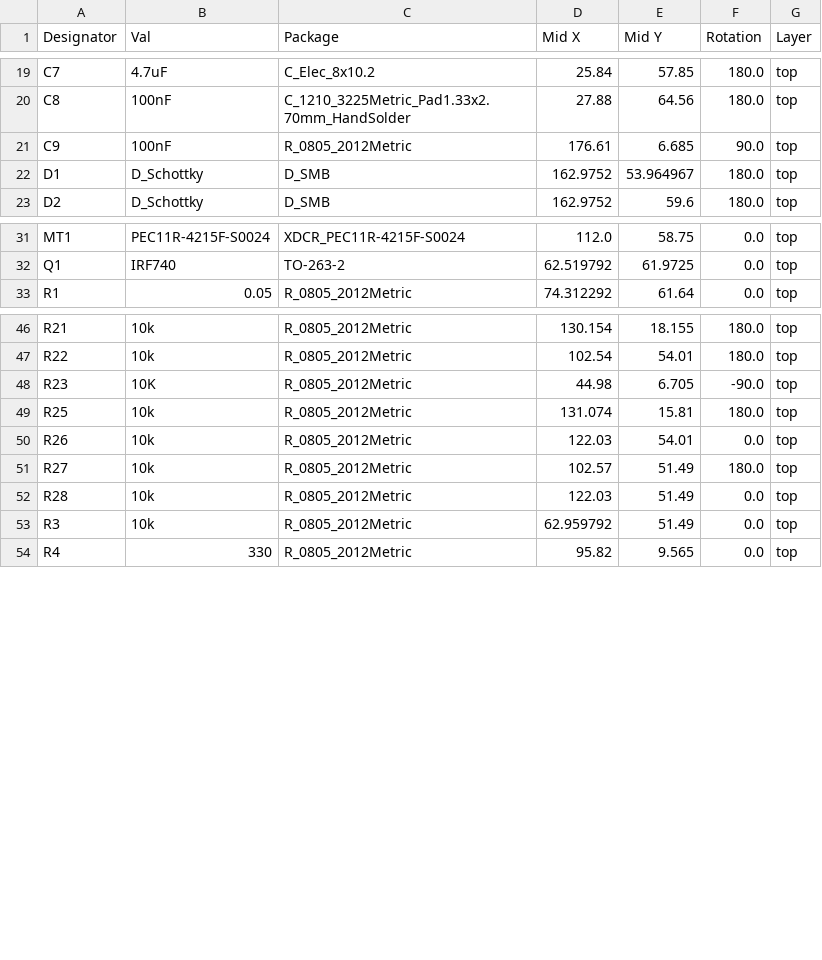
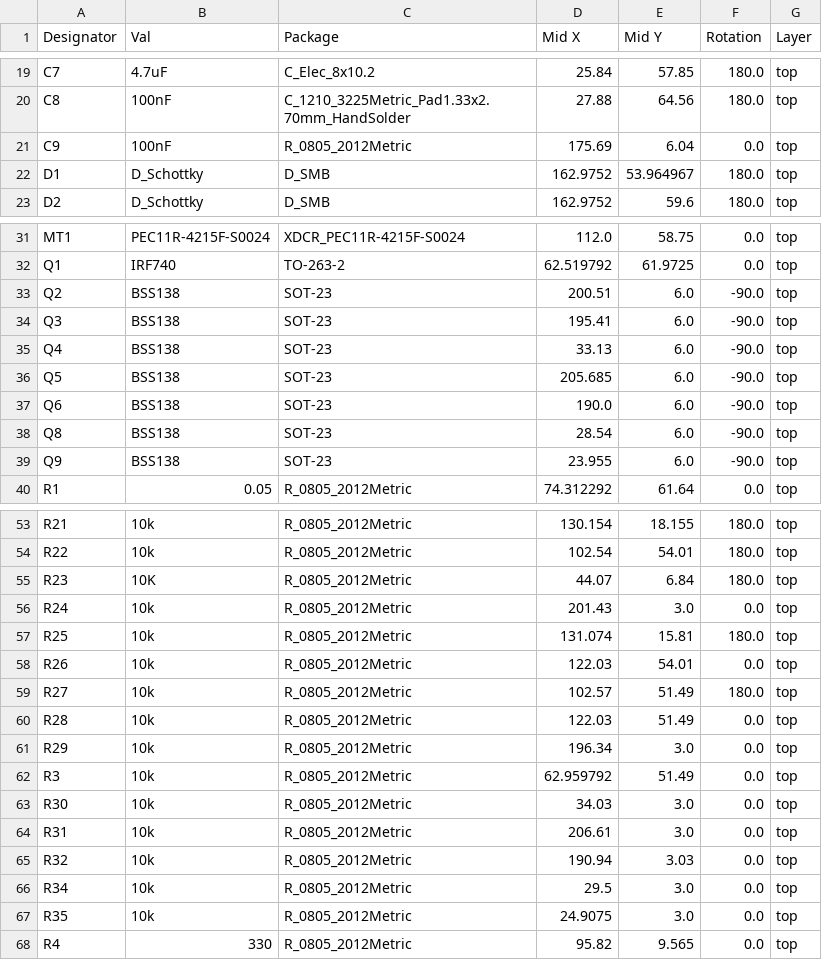
Before and after one commit to danpham/nixie_clock, a CSV file: hardware/jlcpcb/production_files/CPL-nixie_clock.csv, drawn as a sheet; only a part is shown, gaps mark what is left out; the diff covers the shown part only.

```diff
--- a/hardware/jlcpcb/production_files/CPL-nixie_clock.csv
+++ b/hardware/jlcpcb/production_files/CPL-nixie_clock.csv
@@ -20,3 +20,3 @@ C7,4.7uF,C_Elec_8x10.2,25.84,57.85,180.0,top
 C8,100nF,C_1210_3225Metric_Pad1.33x2.70mm_HandSolder,27.88,64.56,180.0,top
-C9,100nF,R_0805_2012Metric,176.61,6.685,90.0,top
+C9,100nF,R_0805_2012Metric,175.69,6.04,0.0,top
 D1,D_Schottky,D_SMB,162.9752,53.964967,180.0,top
@@ -32,2 +32,9 @@ MT1,PEC11R-4215F-S0024,XDCR_PEC11R-4215F-S0024,112.0,58.75,0.0,top
 Q1,IRF740,TO-263-2,62.519792,61.9725,0.0,top
+Q2,BSS138,SOT-23,200.51,6.0,-90.0,top
+Q3,BSS138,SOT-23,195.41,6.0,-90.0,top
+Q4,BSS138,SOT-23,33.13,6.0,-90.0,top
+Q5,BSS138,SOT-23,205.685,6.0,-90.0,top
+Q6,BSS138,SOT-23,190.0,6.0,-90.0,top
+Q8,BSS138,SOT-23,28.54,6.0,-90.0,top
+Q9,BSS138,SOT-23,23.955,6.0,-90.0,top
 R1,0.05,R_0805_2012Metric,74.312292,61.64,0.0,top
@@ -47,3 +54,4 @@ R21,10k,R_0805_2012Metric,130.154,18.155,180.0,top
 R22,10k,R_0805_2012Metric,102.54,54.01,180.0,top
-R23,10K,R_0805_2012Metric,44.98,6.705,-90.0,top
+R23,10K,R_0805_2012Metric,44.07,6.84,180.0,top
+R24,10k,R_0805_2012Metric,201.43,3.0,0.0,top
 R25,10k,R_0805_2012Metric,131.074,15.81,180.0,top
@@ -52,3 +60,9 @@ R27,10k,R_0805_2012Metric,102.57,51.49,180.0,top
 R28,10k,R_0805_2012Metric,122.03,51.49,0.0,top
+R29,10k,R_0805_2012Metric,196.34,3.0,0.0,top
 R3,10k,R_0805_2012Metric,62.959792,51.49,0.0,top
+R30,10k,R_0805_2012Metric,34.03,3.0,0.0,top
+R31,10k,R_0805_2012Metric,206.61,3.0,0.0,top
+R32,10k,R_0805_2012Metric,190.94,3.03,0.0,top
+R34,10k,R_0805_2012Metric,29.5,3.0,0.0,top
+R35,10k,R_0805_2012Metric,24.9075,3.0,0.0,top
 R4,330,R_0805_2012Metric,95.82,9.565,0.0,top
```
Also changed, not shown: 5 edited cells elsewhere in this file, hardware/jlcpcb/production_files/BOM-nixie_clock.csv.
